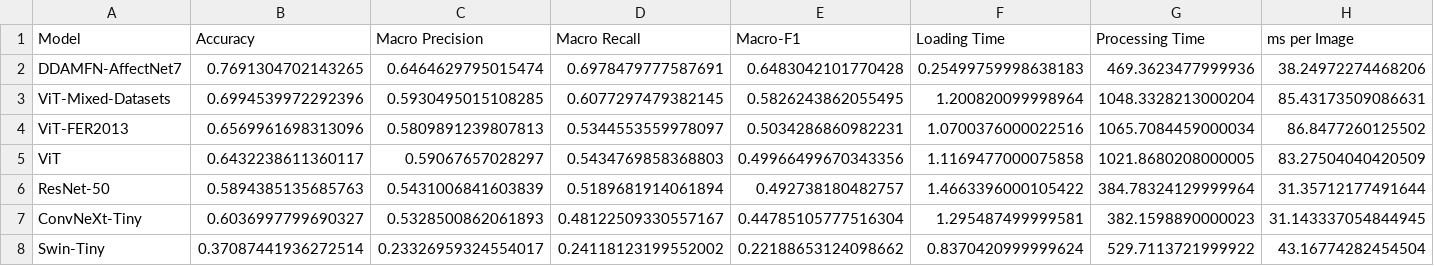
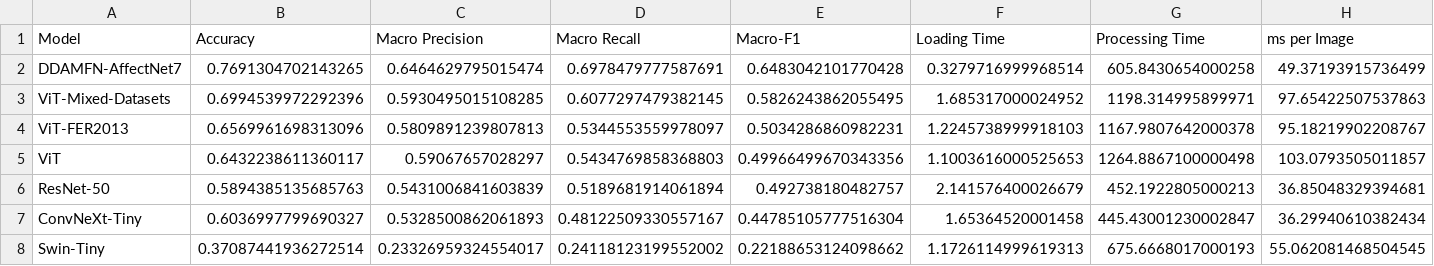
Before and after one commit to SubathraSIM/CM3020_Solace_Wellbeing_Monitoring_FYP, a CSV file: Notebooks/model_experiments/outputs/vision/vision_model_comparison.csv, drawn as a sheet.

```diff
--- a/Notebooks/model_experiments/outputs/vision/vision_model_comparison.csv
+++ b/Notebooks/model_experiments/outputs/vision/vision_model_comparison.csv
@@ -1,8 +1,8 @@
 Model,Accuracy,Macro Precision,Macro Recall,Macro-F1,Loading Time,Processing Time,ms per Image
-DDAMFN-AffectNet7,0.7691304702143265,0.6464629795015474,0.6978479777587691,0.6483042101770428,0.25499759998638183,469.3623477999936,38.24972274468206
-ViT-Mixed-Datasets,0.6994539972292396,0.5930495015108285,0.6077297479382145,0.5826243862055495,1.200820099998964,1048.3328213000204,85.43173509086631
-ViT-FER2013,0.6569961698313096,0.5809891239807813,0.5344553559978097,0.5034286860982231,1.0700376000022516,1065.7084459000034,86.8477260125502
-ViT,0.6432238611360117,0.59067657028297,0.5434769858368803,0.49966499670343356,1.1169477000075858,1021.8680208000005,83.27504040420509
-ResNet-50,0.5894385135685763,0.5431006841603839,0.5189681914061894,0.492738180482757,1.4663396000105422,384.78324129999964,31.35712177491644
-ConvNeXt-Tiny,0.6036997799690327,0.5328500862061893,0.48122509330557167,0.44785105777516304,1.295487499999581,382.1598890000023,31.143337054844945
-Swin-Tiny,0.37087441936272514,0.23326959324554017,0.24118123199552002,0.22188653124098662,0.8370420999999624,529.7113721999922,43.16774282454504
+DDAMFN-AffectNet7,0.7691304702143265,0.6464629795015474,0.6978479777587691,0.6483042101770428,0.3279716999968514,605.8430654000258,49.37193915736499
+ViT-Mixed-Datasets,0.6994539972292396,0.5930495015108285,0.6077297479382145,0.5826243862055495,1.685317000024952,1198.314995899971,97.65422507537863
+ViT-FER2013,0.6569961698313096,0.5809891239807813,0.5344553559978097,0.5034286860982231,1.2245738999918103,1167.9807642000378,95.18219902208767
+ViT,0.6432238611360117,0.59067657028297,0.5434769858368803,0.49966499670343356,1.1003616000525653,1264.8867100000498,103.0793505011857
+ResNet-50,0.5894385135685763,0.5431006841603839,0.5189681914061894,0.492738180482757,2.141576400026679,452.1922805000213,36.85048329394681
+ConvNeXt-Tiny,0.6036997799690327,0.5328500862061893,0.48122509330557167,0.44785105777516304,1.65364520001458,445.43001230002847,36.29940610382434
+Swin-Tiny,0.37087441936272514,0.23326959324554017,0.24118123199552002,0.22188653124098662,1.1726114999619313,675.6668017000193,55.062081468504545
```
Also changed, not shown: Notebooks/model_experiments/outputs/text/selected_model_test_results.csv, Notebooks/model_experiments/outputs/text/selected_model_test_summary.csv, 40 other files.
